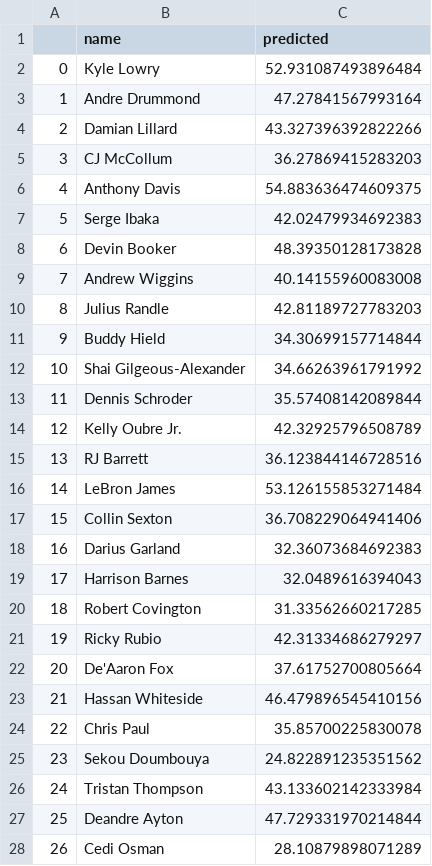
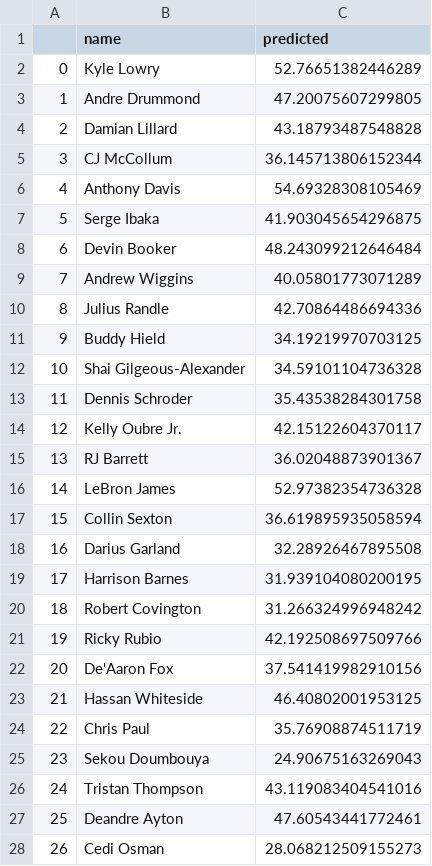
Before and after one commit to bballboy8/Fantasy-Fire, a CSV file: website/optimizer/prediction.csv, drawn as a sheet; only a part is shown; the diff covers the shown part only; the diff names each change by its address in the sheet, - before the commit and + after, or states it on an @@ line.

Commit message:
Update prediction.csv

```diff
--- a/website/optimizer/prediction.csv
+++ b/website/optimizer/prediction.csv
-C2 (predicted): 52.931087493896484
+C2 (predicted): 52.76651382446289
-C3 (predicted): 47.27841567993164
+C3 (predicted): 47.20075607299805
-C4 (predicted): 43.327396392822266
+C4 (predicted): 43.18793487548828
-C5 (predicted): 36.27869415283203
+C5 (predicted): 36.145713806152344
-C6 (predicted): 54.883636474609375
+C6 (predicted): 54.69328308105469
-C7 (predicted): 42.02479934692383
+C7 (predicted): 41.903045654296875
-C8 (predicted): 48.39350128173828
+C8 (predicted): 48.243099212646484
-C9 (predicted): 40.14155960083008
+C9 (predicted): 40.05801773071289
-C10 (predicted): 42.81189727783203
+C10 (predicted): 42.70864486694336
-C11 (predicted): 34.30699157714844
+C11 (predicted): 34.19219970703125
-C12 (predicted): 34.66263961791992
+C12 (predicted): 34.59101104736328
-C13 (predicted): 35.57408142089844
+C13 (predicted): 35.43538284301758
-C14 (predicted): 42.32925796508789
+C14 (predicted): 42.15122604370117
-C15 (predicted): 36.123844146728516
+C15 (predicted): 36.02048873901367
-C16 (predicted): 53.126155853271484
+C16 (predicted): 52.97382354736328
-C17 (predicted): 36.708229064941406
+C17 (predicted): 36.619895935058594
-C18 (predicted): 32.36073684692383
+C18 (predicted): 32.28926467895508
-C19 (predicted): 32.0489616394043
+C19 (predicted): 31.939104080200195
-C20 (predicted): 31.33562660217285
+C20 (predicted): 31.266324996948242
-C21 (predicted): 42.31334686279297
+C21 (predicted): 42.192508697509766
-C22 (predicted): 37.61752700805664
+C22 (predicted): 37.541419982910156
-C23 (predicted): 46.479896545410156
+C23 (predicted): 46.40802001953125
-C24 (predicted): 35.85700225830078
+C24 (predicted): 35.76908874511719
-C25 (predicted): 24.822891235351562
+C25 (predicted): 24.90675163269043
-C26 (predicted): 43.133602142333984
+C26 (predicted): 43.119083404541016
-C27 (predicted): 47.729331970214844
+C27 (predicted): 47.60543441772461
-C28 (predicted): 28.10879898071289
+C28 (predicted): 28.068212509155273
```
Also changed, not shown: 1 removed row, 78 edited cells and row numbers in column A elsewhere in this file.
